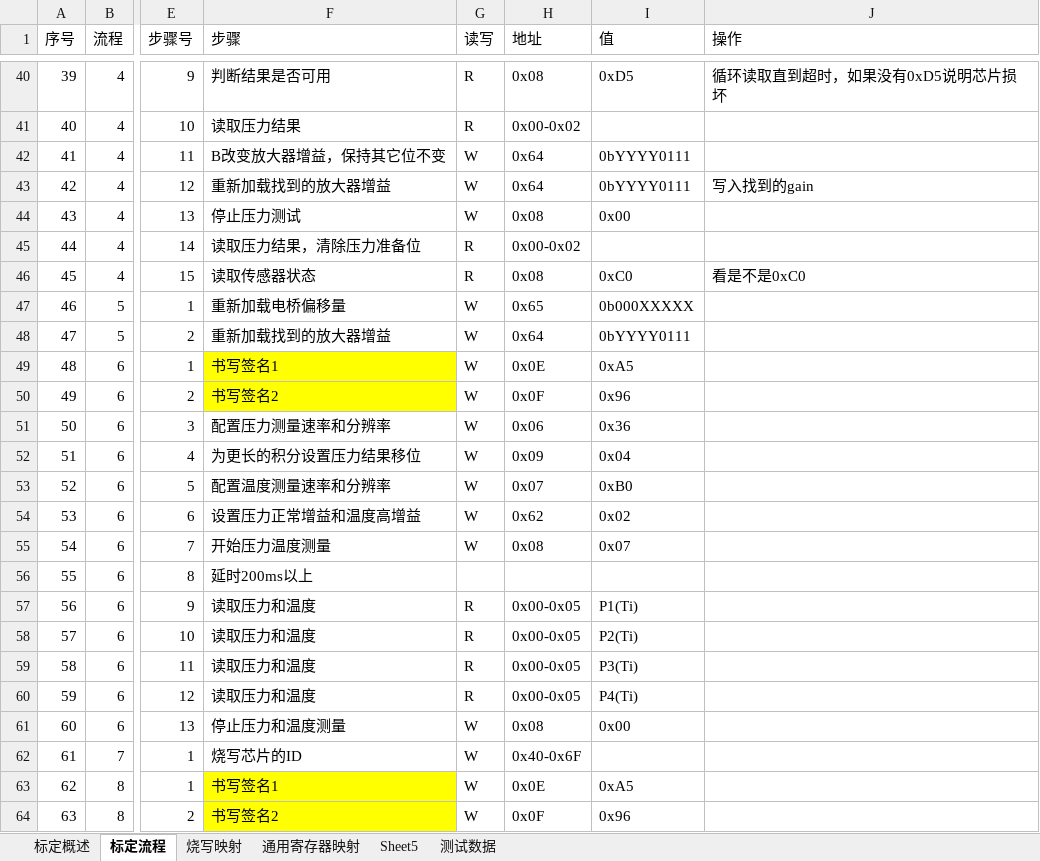
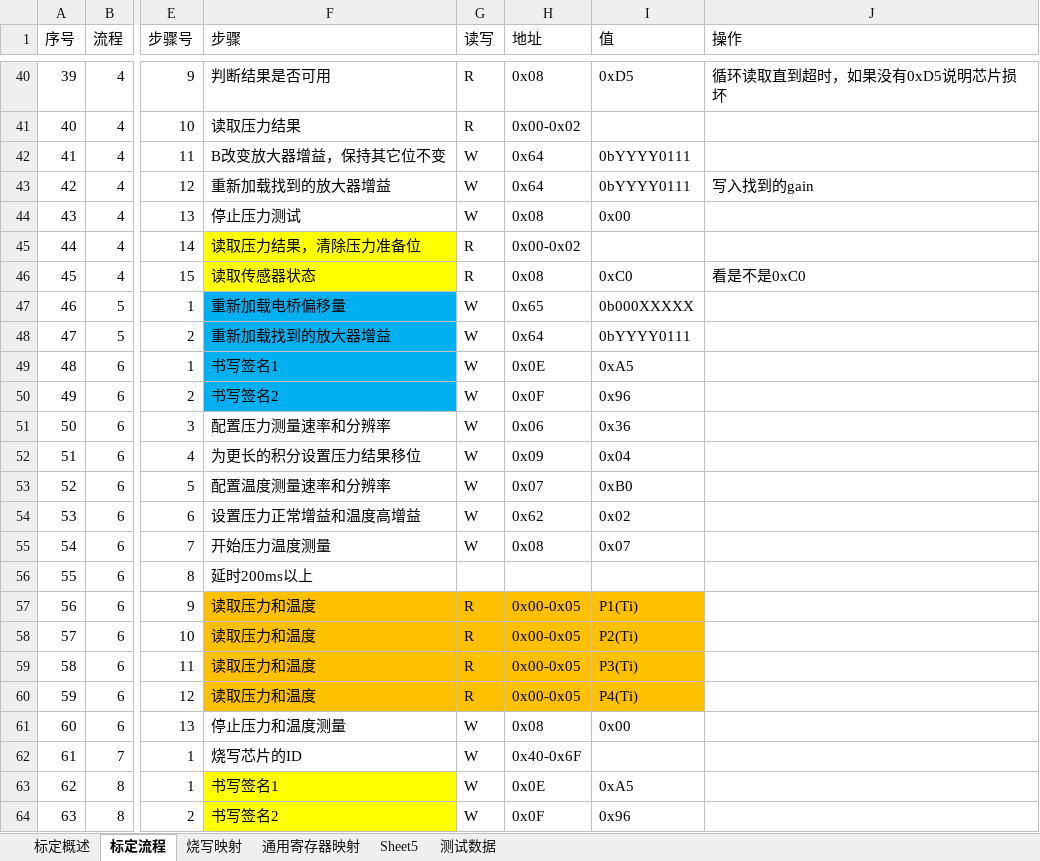
Before and after one commit to TheBeginningOfSummer/PressureCalibration, an Excel workbook: Documents/ZX6862/标定流程.xlsx, sheet 标定流程, drawn as a sheet; only a part is shown, gaps mark what is left out; values as stored, in another font and other column widths than the file's, no borders; the diff covers the shown part only; the diff names each change by its address in the sheet, - before the commit and + after, or states it on an @@ line.

Commit message:
完善：标定流程

```diff
--- a/Documents/ZX6862/标定流程.xlsx (sheet 标定流程)
+++ b/Documents/ZX6862/标定流程.xlsx (sheet 标定流程)
-F45:F46 fill: none
+F45:F46 fill: #FFFF00
-F47:F48 fill: none
+F47:F48 fill: #00B0F0
-F49:F50 fill: #FFFF00
+F49:F50 fill: #00B0F0
-F57:I60 fill: none
+F57:I60 fill: #FFC000
```
Also changed, not shown: 1 edited cell and cell formats elsewhere in this sheet, 4 other files.
